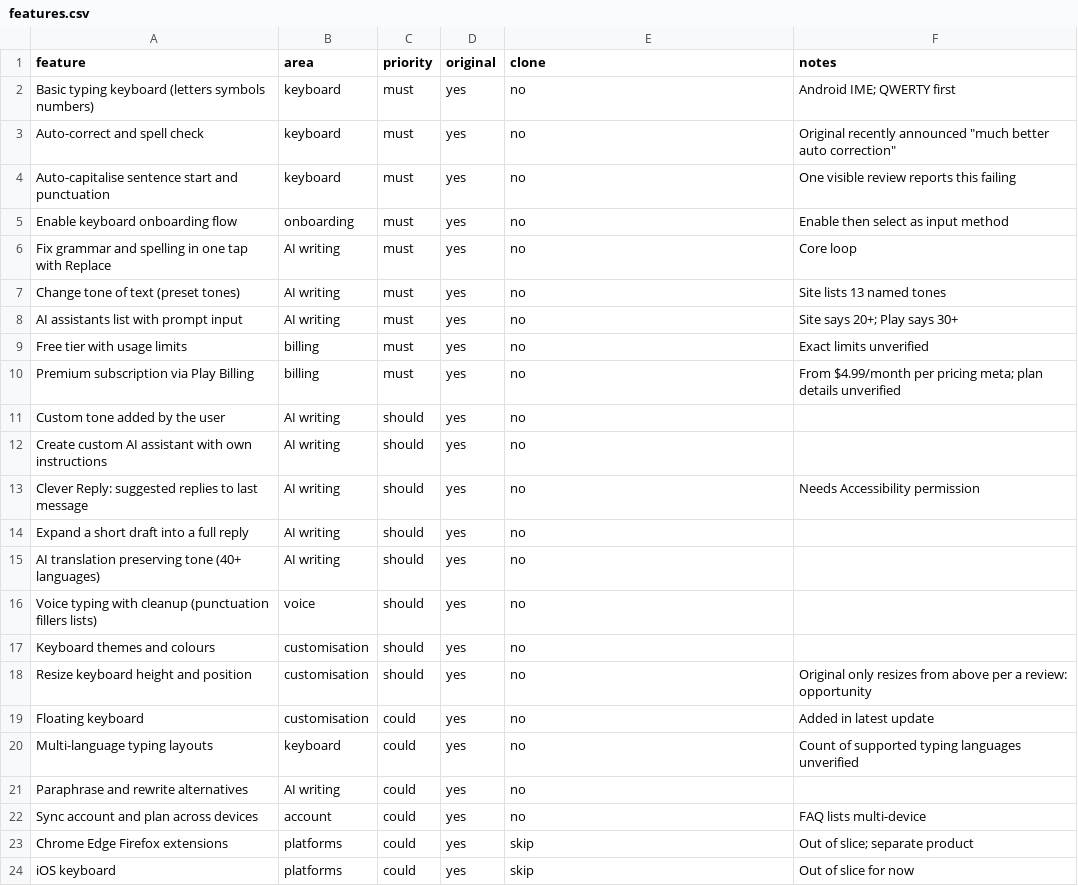
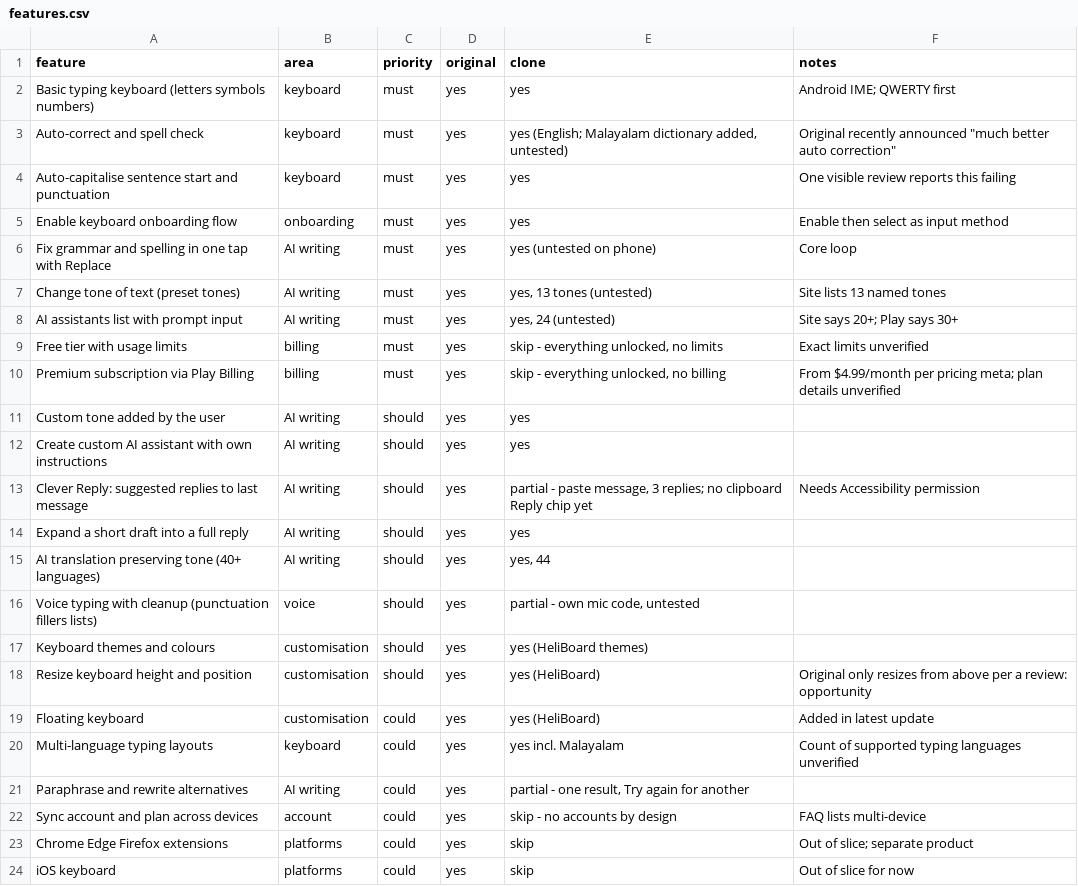
Before and after one commit to anuajay666/My-Keyboard, a CSV file: replica/features.csv, drawn as a sheet; only a part is shown.

```diff
--- a/replica/features.csv
+++ b/replica/features.csv
@@ -1,23 +1,23 @@
 feature,area,priority,original,clone,notes
-Basic typing keyboard (letters symbols numbers),keyboard,must,yes,no,Android IME; QWERTY first
-Auto-correct and spell check,keyboard,must,yes,no,Original recently announced "much better auto correction"
-Auto-capitalise sentence start and punctuation,keyboard,must,yes,no,One visible review reports this failing
-Enable keyboard onboarding flow,onboarding,must,yes,no,Enable then select as input method
-Fix grammar and spelling in one tap with Replace,AI writing,must,yes,no,Core loop
-Change tone of text (preset tones),AI writing,must,yes,no,Site lists 13 named tones
-AI assistants list with prompt input,AI writing,must,yes,no,Site says 20+; Play says 30+
-Free tier with usage limits,billing,must,yes,no,Exact limits unverified
-Premium subscription via Play Billing,billing,must,yes,no,From $4.99/month per pricing meta; plan details unverified
-Custom tone added by the user,AI writing,should,yes,no,
-Create custom AI assistant with own instructions,AI writing,should,yes,no,
-Clever Reply: suggested replies to last message,AI writing,should,yes,no,Needs Accessibility permission
-Expand a short draft into a full reply,AI writing,should,yes,no,
-AI translation preserving tone (40+ languages),AI writing,should,yes,no,
-Voice typing with cleanup (punctuation fillers lists),voice,should,yes,no,
-Keyboard themes and colours,customisation,should,yes,no,
-Resize keyboard height and position,customisation,should,yes,no,Original only resizes from above per a review: opportunity
-Floating keyboard,customisation,could,yes,no,Added in latest update
-Multi-language typing layouts,keyboard,could,yes,no,Count of supported typing languages unverified
-Paraphrase and rewrite alternatives,AI writing,could,yes,no,
-Sync account and plan across devices,account,could,yes,no,FAQ lists multi-device
+Basic typing keyboard (letters symbols numbers),keyboard,must,yes,yes,Android IME; QWERTY first
+Auto-correct and spell check,keyboard,must,yes,"yes (English; Malayalam dictionary added, untested)","Original recently announced ""much better auto correction"""
+Auto-capitalise sentence start and punctuation,keyboard,must,yes,yes,One visible review reports this failing
+Enable keyboard onboarding flow,onboarding,must,yes,yes,Enable then select as input method
+Fix grammar and spelling in one tap with Replace,AI writing,must,yes,yes (untested on phone),Core loop
+Change tone of text (preset tones),AI writing,must,yes,"yes, 13 tones (untested)",Site lists 13 named tones
+AI assistants list with prompt input,AI writing,must,yes,"yes, 24 (untested)",Site says 20+; Play says 30+
+Free tier with usage limits,billing,must,yes,"skip - everything unlocked, no limits",Exact limits unverified
+Premium subscription via Play Billing,billing,must,yes,"skip - everything unlocked, no billing",From $4.99/month per pricing meta; plan details unverified
+Custom tone added by the user,AI writing,should,yes,yes,
+Create custom AI assistant with own instructions,AI writing,should,yes,yes,
+Clever Reply: suggested replies to last message,AI writing,should,yes,"partial - paste message, 3 replies; no clipboard Reply chip yet",Needs Accessibility permission
+Expand a short draft into a full reply,AI writing,should,yes,yes,
+AI translation preserving tone (40+ languages),AI writing,should,yes,"yes, 44",
+Voice typing with cleanup (punctuation fillers lists),voice,should,yes,"partial - own mic code, untested",
+Keyboard themes and colours,customisation,should,yes,yes (HeliBoard themes),
+Resize keyboard height and position,customisation,should,yes,yes (HeliBoard),Original only resizes from above per a review: opportunity
+Floating keyboard,customisation,could,yes,yes (HeliBoard),Added in latest update
+Multi-language typing layouts,keyboard,could,yes,yes incl. Malayalam,Count of supported typing languages unverified
+Paraphrase and rewrite alternatives,AI writing,could,yes,"partial - one result, Try again for another",
+Sync account and plan across devices,account,could,yes,skip - no accounts by design,FAQ lists multi-device
 Chrome Edge Firefox extensions,platforms,could,yes,skip,Out of slice; separate product
```
